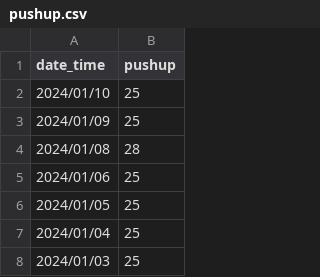
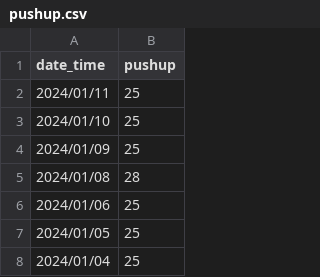
Before and after one commit to LaurenceCheng/pushups-records, a CSV file: pushup.csv, drawn as a sheet; only a part is shown; the shorter side is filled out with more unchanged rows.

Commit message:
Add the data of 2024/01/11

```diff
--- a/pushup.csv
+++ b/pushup.csv
@@ -1,2 +1,3 @@
 "date_time","pushup"
+"2024/01/11",25
 "2024/01/10",25
```
